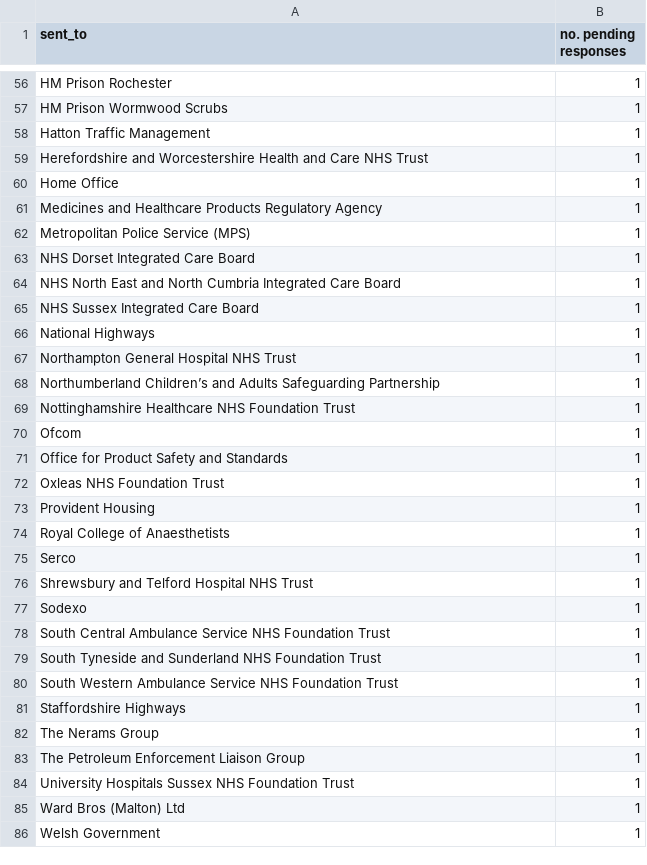
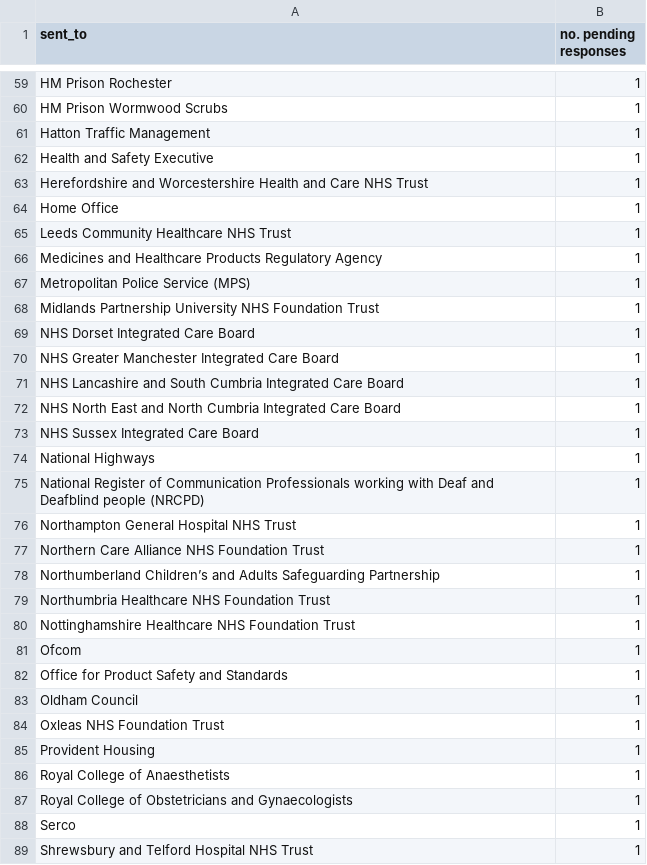
Before and after one commit to georgiarichards/preventabledeathstracker, a CSV file: src/analyse/counts/data/sent/reg28_by_status/counts/pending_counts.csv, drawn as a sheet; only a part is shown, gaps mark what is left out; the shorter side is filled out with more unchanged rows; the diff covers the shown part only; the diff names each change by its address in the sheet, - before the commit and + after, or states it on an @@ line.

```diff
--- a/src/analyse/counts/data/sent/reg28_by_status/counts/pending_counts.csv
+++ b/src/analyse/counts/data/sent/reg28_by_status/counts/pending_counts.csv
+row 62: Health and Safety Executive | 1
+row 65: Leeds Community Healthcare NHS Trust | 1
+row 68: Midlands Partnership University NHS Foundation Trust | 1
+row 70: NHS Greater Manchester Integrated Care Board | 1
+row 71: NHS Lancashire and South Cumbria Integrated Care Board | 1
+row 75: National Register of Communication Professionals working with Deaf and Deafblind people (NRCPD) | 1
+row 77: Northern Care Alliance NHS Foundation Trust | 1
+row 79: Northumbria Healthcare NHS Foundation Trust | 1
+row 83: Oldham Council | 1
+row 87: Royal College of Obstetricians and Gynaecologists | 1
```
Also changed, not shown: 9 added rows, 2 removed rows and 4 edited cells elsewhere in this file, src/analyse/counts/data/sent/reg28_by_status/completed.csv, src/analyse/counts/data/sent/reg28_by_status/counts/completed_counts.csv, 13 other files.
